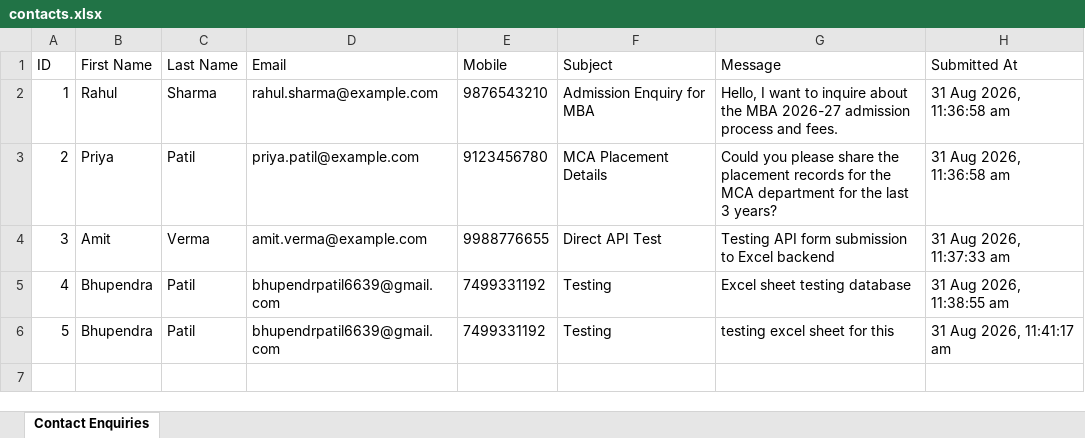
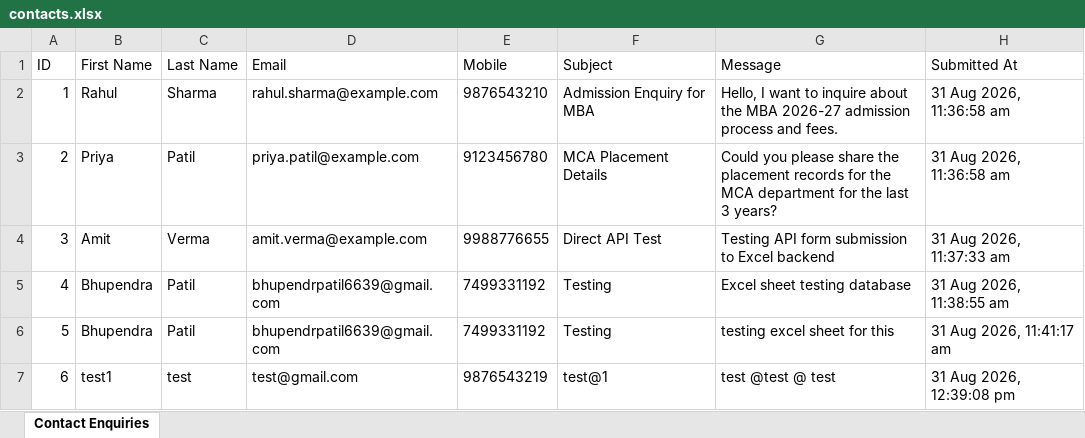
Before and after one commit to IT-evonix/IMSCDR, an Excel workbook: src/server/data/contacts.xlsx, sheet Contact Enquiries, drawn as a sheet; values as stored, in another font and other column widths than the file's, no borders; the diff names each change by its address in the sheet, - before the commit and + after, or states it on an @@ line.

```diff
--- a/src/server/data/contacts.xlsx (sheet Contact Enquiries)
+++ b/src/server/data/contacts.xlsx (sheet Contact Enquiries)
+row 7: 6 | test1 | test | test@gmail.com | 9876543219 | test@1 | test @test @ test | 31 Aug 2026, 12:39:08 pm
```
Also changed, not shown: 6 other files.
